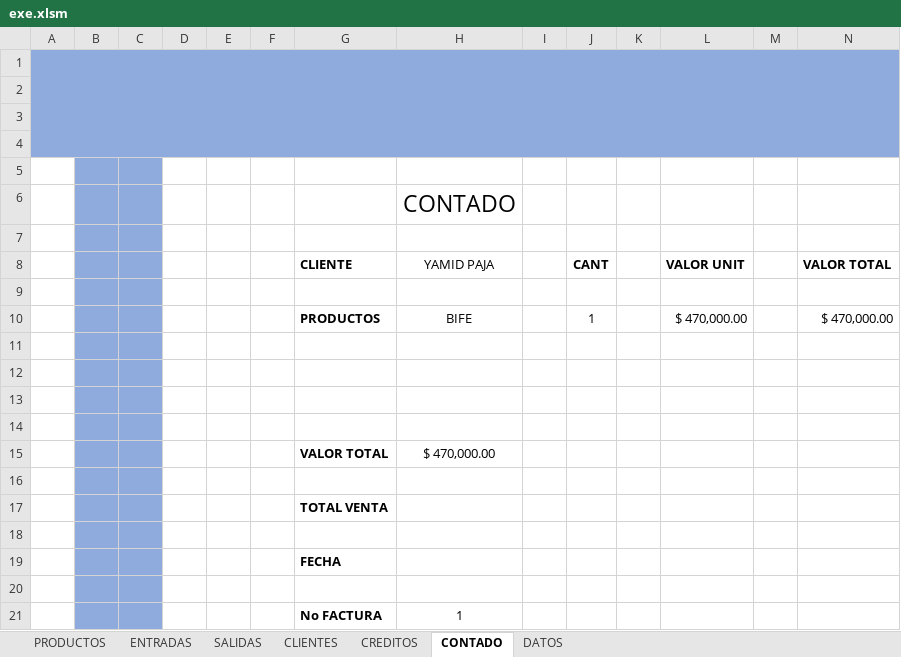
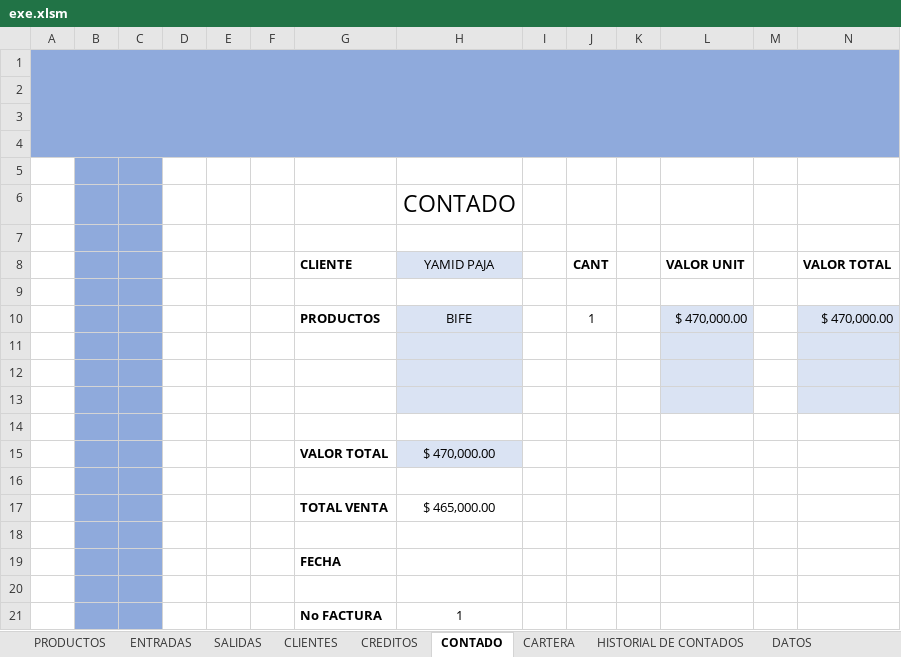
Before and after one commit to sranderca/Sistema-Muebles-Guevara, an Excel workbook: exe.xlsm, sheet CONTADO, drawn as a sheet; values as stored, in another font and other column widths than the file's, no borders; charts and pictures not drawn; the diff names each change by its address in the sheet, - before the commit and + after, or states it on an @@ line.

Commit message:
Se creo la cartera de los creditos

```diff
--- a/exe.xlsm (sheet CONTADO)
+++ b/exe.xlsm (sheet CONTADO)
+sheet tab: CARTERA
+sheet tab: HISTORIAL DE CONTADOS
-H8 fill: none
+H8 fill: #DAE3F3
-H10:H13 fill: none
+H10:H13 fill: #DAE3F3
-L10:L13 fill: none
+L10:L13 fill: #DAE3F3
-N10:N13 fill: none
+N10:N13 fill: #DAE3F3
-H15 fill: none
+H15 fill: #DAE3F3
-H17 (YAMID PAJA): (empty)
+H17 (YAMID PAJA): $ 465,000.00
```
Also changed, not shown: sheet CREDITOS, sheet PRODUCTOS, sheet SALIDAS, sheet ENTRADAS, sheet CLIENTES, charts or pictures.
